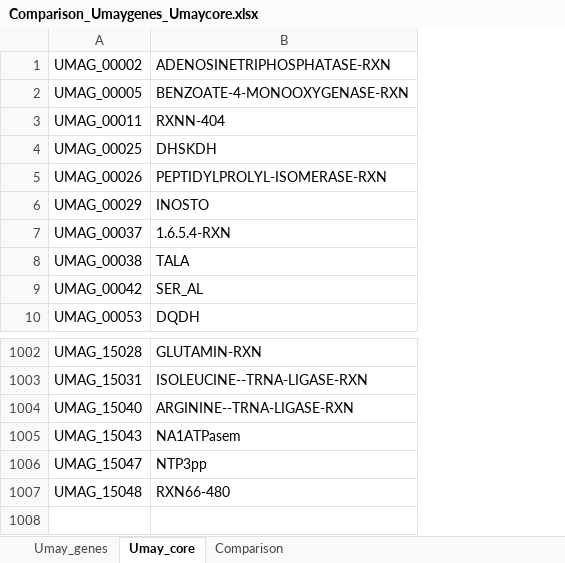
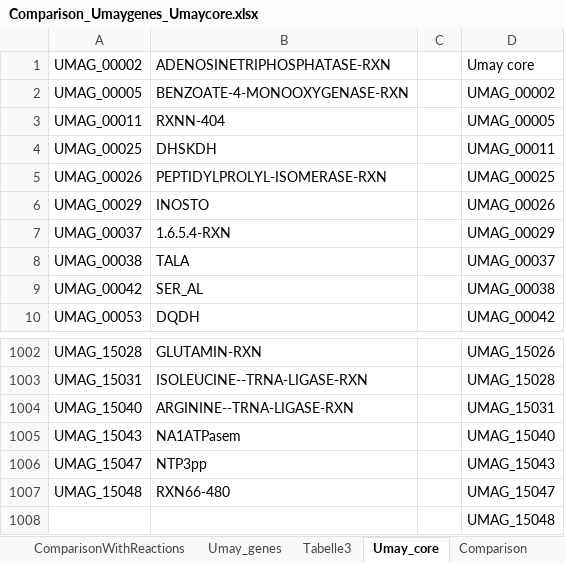
Before and after one commit to iAMB-RWTH-Aachen/Ustilago_maydis-GEM, an Excel workbook: data/Sequencing/Comparison_Umaygenes_Umaycore.xlsx, sheet Umay_core, drawn as a sheet; only a part is shown, gaps mark what is left out; values as stored, in another font and other column widths than the file's, no borders; the diff names each change by its address in the sheet, - before the commit and + after, or states it on an @@ line.

Commit message:
modified comparison U may genes and core

```diff
--- a/data/Sequencing/Comparison_Umaygenes_Umaycore.xlsx (sheet Umay_core)
+++ b/data/Sequencing/Comparison_Umaygenes_Umaycore.xlsx (sheet Umay_core)
+sheet tab: ComparisonWithReactions
+sheet tab: Tabelle3
+column C, empty
+column D, rows 1-10: Umay core | UMAG_00002 | UMAG_00005 | UMAG_00011 | UMAG_00025 | UMAG_00026 | UMAG_00029 | UMAG_00037 | UMAG_00038 | UMAG_00042; rows 1002-1007: UMAG_15026 | UMAG_15028 | UMAG_15031 | UMAG_15040 | UMAG_15043 | UMAG_15047
+row 1008:  |  |  | UMAG_15048
```
Also changed, not shown: sheet Comparison, other sheet tabs, charts or pictures, 1 other file.
